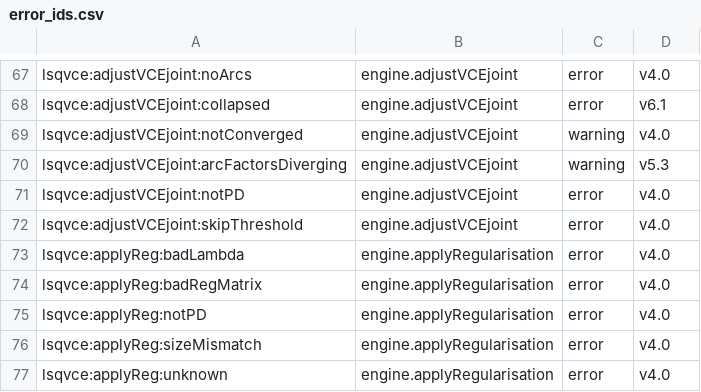
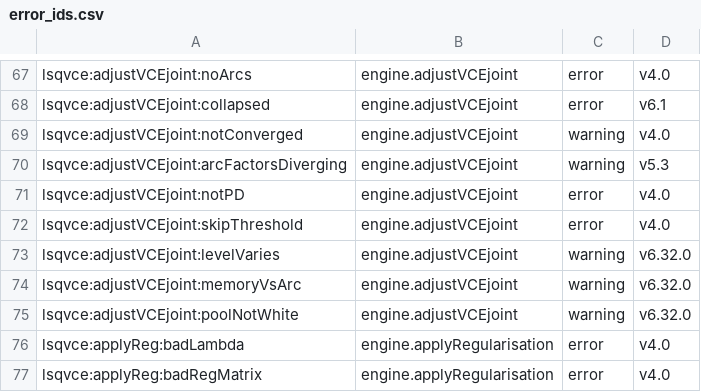
Before and after one commit to astrobayer/lsqvce, a CSV file: dev/docs_src/error_ids.csv, drawn as a sheet; only a part is shown, gaps mark what is left out; the shorter side is filled out with more unchanged rows.

```diff
--- a/dev/docs_src/error_ids.csv
+++ b/dev/docs_src/error_ids.csv
@@ -72,2 +72,5 @@ lsqvce:adjustVCEjoint:notPD,engine.adjustVCEjoint,error,v4.0
 lsqvce:adjustVCEjoint:skipThreshold,engine.adjustVCEjoint,error,v4.0
+lsqvce:adjustVCEjoint:levelVaries,engine.adjustVCEjoint,warning,v6.32.0
+lsqvce:adjustVCEjoint:memoryVsArc,engine.adjustVCEjoint,warning,v6.32.0
+lsqvce:adjustVCEjoint:poolNotWhite,engine.adjustVCEjoint,warning,v6.32.0
 lsqvce:applyReg:badLambda,engine.applyRegularisation,error,v4.0
```
Also changed, not shown: dev/docs_src/long_functions.csv, 26 other files.
